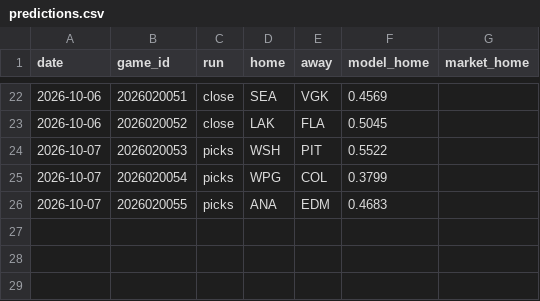
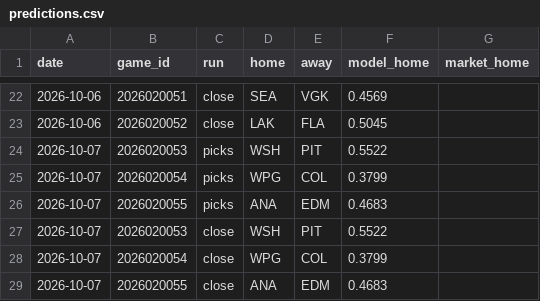
Before and after one commit to 88jackcarr/NHL-odds-betting, a CSV file: data/predictions.csv, drawn as a sheet; only a part is shown, gaps mark what is left out.

```diff
--- a/data/predictions.csv
+++ b/data/predictions.csv
@@ -26 +26,4 @@ date,game_id,run,home,away,model_home,market_home
 2026-10-07,2026020055,picks,ANA,EDM,0.4683,
+2026-10-07,2026020053,close,WSH,PIT,0.5522,
+2026-10-07,2026020054,close,WPG,COL,0.3799,
+2026-10-07,2026020055,close,ANA,EDM,0.4683,
```
Also changed, not shown: 1 other file.
